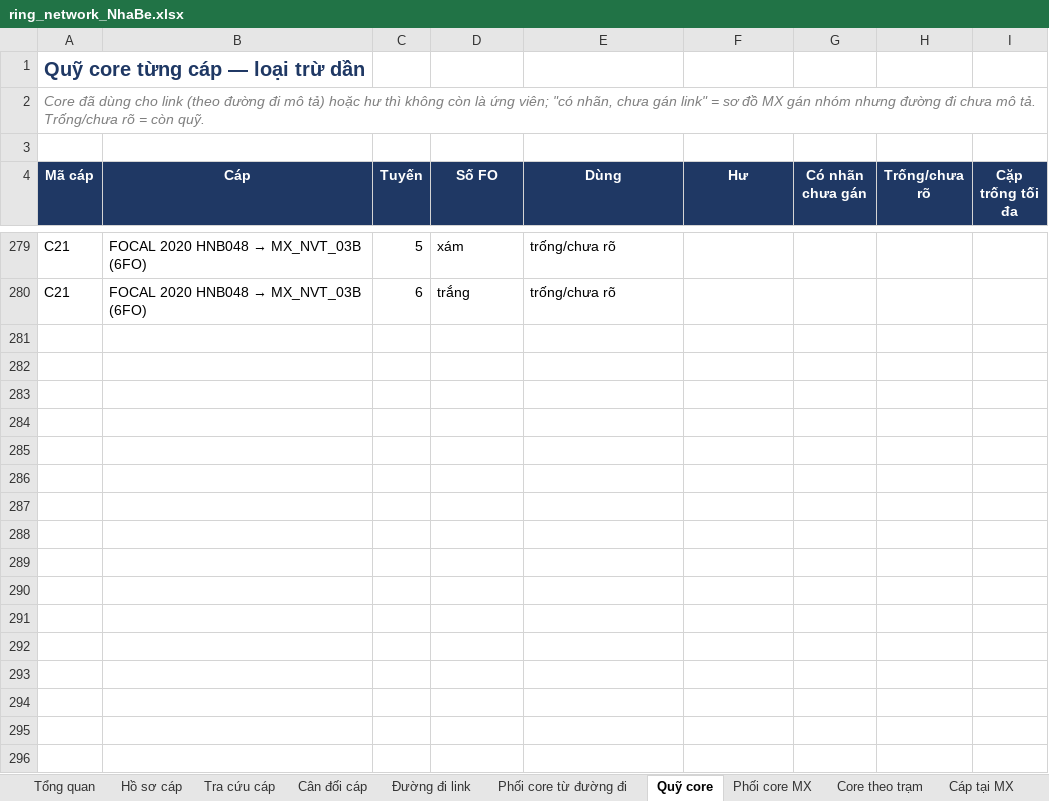
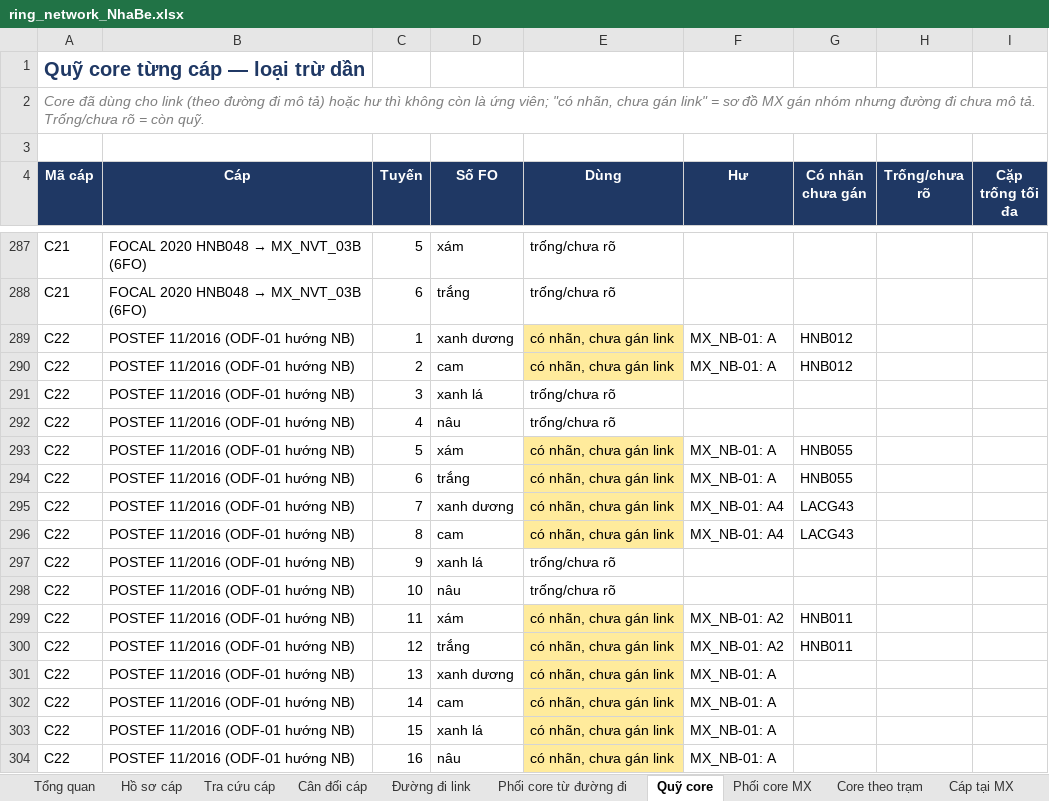
Before and after one commit to hovukimchi-spec/test-ai, an Excel workbook: ring-network/ring_network_NhaBe.xlsx, sheet Quỹ core, drawn as a sheet; only a part is shown, gaps mark what is left out; values as stored, in another font and other column widths than the file's, no borders; the diff covers the shown part only; the diff names each change by its address in the sheet, - before the commit and + after, or states it on an @@ line.

```diff
--- a/ring-network/ring_network_NhaBe.xlsx (sheet Quỹ core)
+++ b/ring-network/ring_network_NhaBe.xlsx (sheet Quỹ core)
+row 289: C22 | POSTEF 11/2016 (ODF-01 hướng NB) | 1 | xanh dương | có nhãn, chưa gán link | MX_NB-01: A | HNB012
+row 290: C22 | POSTEF 11/2016 (ODF-01 hướng NB) | 2 | cam | có nhãn, chưa gán link | MX_NB-01: A | HNB012
+row 291: C22 | POSTEF 11/2016 (ODF-01 hướng NB) | 3 | xanh lá | trống/chưa rõ
+row 292: C22 | POSTEF 11/2016 (ODF-01 hướng NB) | 4 | nâu | trống/chưa rõ
+row 293: C22 | POSTEF 11/2016 (ODF-01 hướng NB) | 5 | xám | có nhãn, chưa gán link | MX_NB-01: A | HNB055
+row 294: C22 | POSTEF 11/2016 (ODF-01 hướng NB) | 6 | trắng | có nhãn, chưa gán link | MX_NB-01: A | HNB055
+row 295: C22 | POSTEF 11/2016 (ODF-01 hướng NB) | 7 | xanh dương | có nhãn, chưa gán link | MX_NB-01: A4 | LACG43
+row 296: C22 | POSTEF 11/2016 (ODF-01 hướng NB) | 8 | cam | có nhãn, chưa gán link | MX_NB-01: A4 | LACG43
+row 297: C22 | POSTEF 11/2016 (ODF-01 hướng NB) | 9 | xanh lá | trống/chưa rõ
+row 298: C22 | POSTEF 11/2016 (ODF-01 hướng NB) | 10 | nâu | trống/chưa rõ
+row 299: C22 | POSTEF 11/2016 (ODF-01 hướng NB) | 11 | xám | có nhãn, chưa gán link | MX_NB-01: A2 | HNB011
+row 300: C22 | POSTEF 11/2016 (ODF-01 hướng NB) | 12 | trắng | có nhãn, chưa gán link | MX_NB-01: A2 | HNB011
+row 301: C22 | POSTEF 11/2016 (ODF-01 hướng NB) | 13 | xanh dương | có nhãn, chưa gán link | MX_NB-01: A
+row 302: C22 | POSTEF 11/2016 (ODF-01 hướng NB) | 14 | cam | có nhãn, chưa gán link | MX_NB-01: A
+row 303: C22 | POSTEF 11/2016 (ODF-01 hướng NB) | 15 | xanh lá | có nhãn, chưa gán link | MX_NB-01: A
+row 304: C22 | POSTEF 11/2016 (ODF-01 hướng NB) | 16 | nâu | có nhãn, chưa gán link | MX_NB-01: A
```
Also changed, not shown: 58 added rows, 89 edited cells and cell formats elsewhere in this sheet, sheet Đường đi link, sheet Phối core MX, sheet Cân đối cáp, sheet Core MX, sheet Hồ sơ cáp, sheet Phối core từ đường đi, 5 more sheets, 8 other files.
